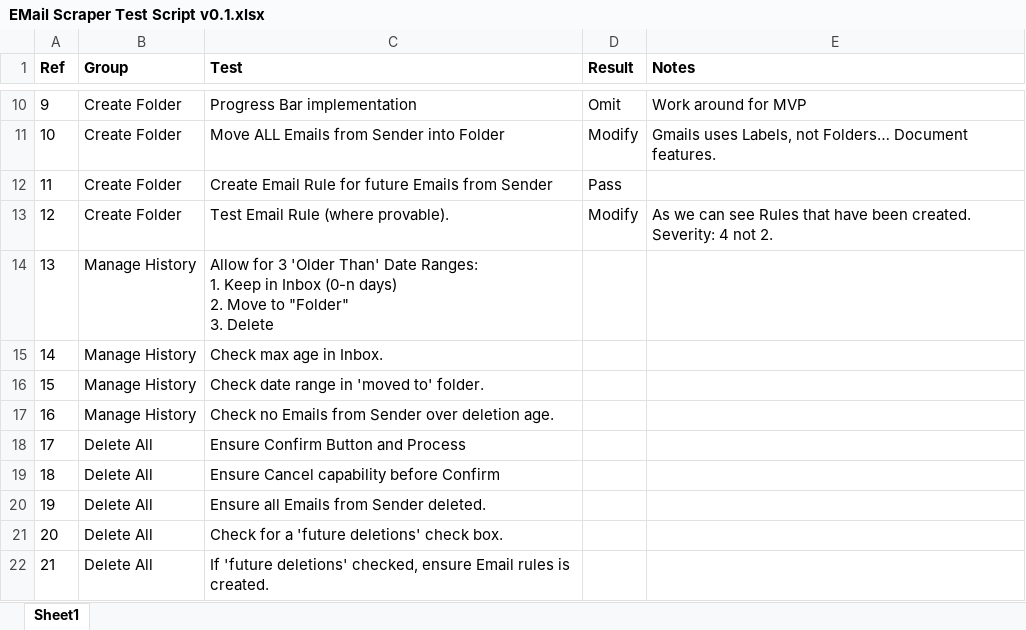
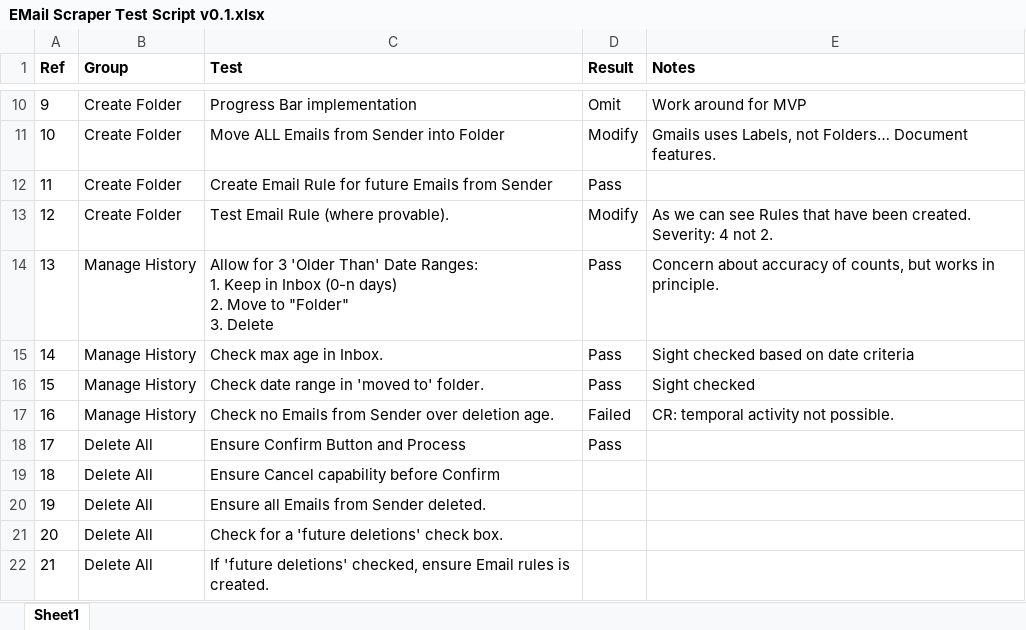
Before and after one commit to jjjjltd/EMail_Scraper, an Excel workbook: EMail Scraper Test Script v0.1.xlsx, sheet Sheet1, drawn as a sheet; only a part is shown, gaps mark what is left out; values as stored, in another font and other column widths than the file's, no borders; the diff names each change by its address in the sheet, - before the commit and + after, or states it on an @@ line.

```diff
--- a/EMail Scraper Test Script v0.1.xlsx (sheet Sheet1)
+++ b/EMail Scraper Test Script v0.1.xlsx (sheet Sheet1)
-D14:D16 (Result): (empty)
+D14:D16 (Result): Pass
-E14 (Notes): (empty)
+E14 (Notes): Concern about accuracy of counts, but works in principle.
-E15 (Notes): (empty)
+E15 (Notes): Sight checked based on date criteria
-E16 (Notes): (empty)
+E16 (Notes): Sight checked
-D17 (Result): (empty)
+D17 (Result): Failed
-E17 (Notes): (empty)
+E17 (Notes): CR: temporal activity not possible.
-D18 (Result): (empty)
+D18 (Result): Pass
```
Also changed, not shown: 1 other file.
